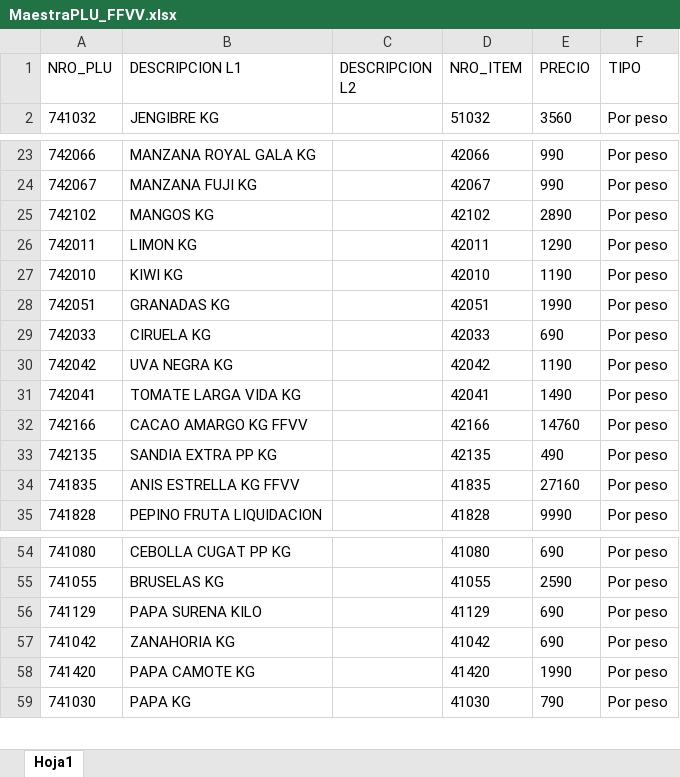
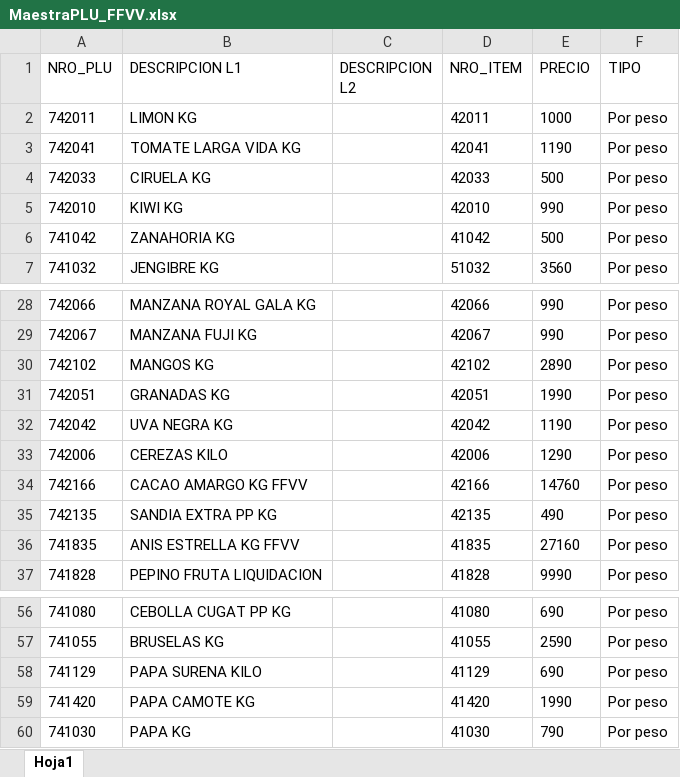
Before and after one commit to gazoomoskovitz/cugatappas, an Excel workbook: MaestraPLU_FFVV.xlsx, sheet Hoja1, drawn as a sheet; only a part is shown, gaps mark what is left out; values as stored, in another font and other column widths than the file's, no borders; removed rows and columns are numbered as before the commit, all else as after; the diff names each change by its address in the sheet, - before the commit and + after, or states it on an @@ line.

```diff
--- a/MaestraPLU_FFVV.xlsx (sheet Hoja1)
+++ b/MaestraPLU_FFVV.xlsx (sheet Hoja1)
+row 2: 742011 | LIMON KG |  | 42011 | 1000 | Por peso
+row 3: 742041 | TOMATE LARGA VIDA KG |  | 42041 | 1190 | Por peso
+row 4: 742033 | CIRUELA KG |  | 42033 | 500 | Por peso
+row 5: 742010 | KIWI KG |  | 42010 | 990 | Por peso
+row 6: 741042 | ZANAHORIA KG |  | 41042 | 500 | Por peso
-row 26: 742011 | LIMON KG |  | 42011 | 1290 | Por peso
-row 27: 742010 | KIWI KG |  | 42010 | 1190 | Por peso
-row 29: 742033 | CIRUELA KG |  | 42033 | 690 | Por peso
-row 31: 742041 | TOMATE LARGA VIDA KG |  | 42041 | 1490 | Por peso
+row 33: 742006 | CEREZAS KILO |  | 42006 | 1290 | Por peso
-row 57: 741042 | ZANAHORIA KG |  | 41042 | 690 | Por peso
```
Also changed, not shown: MaestraPLU_Carniceria.xlsx, MaestraPLU_PPreparados.xlsx.
